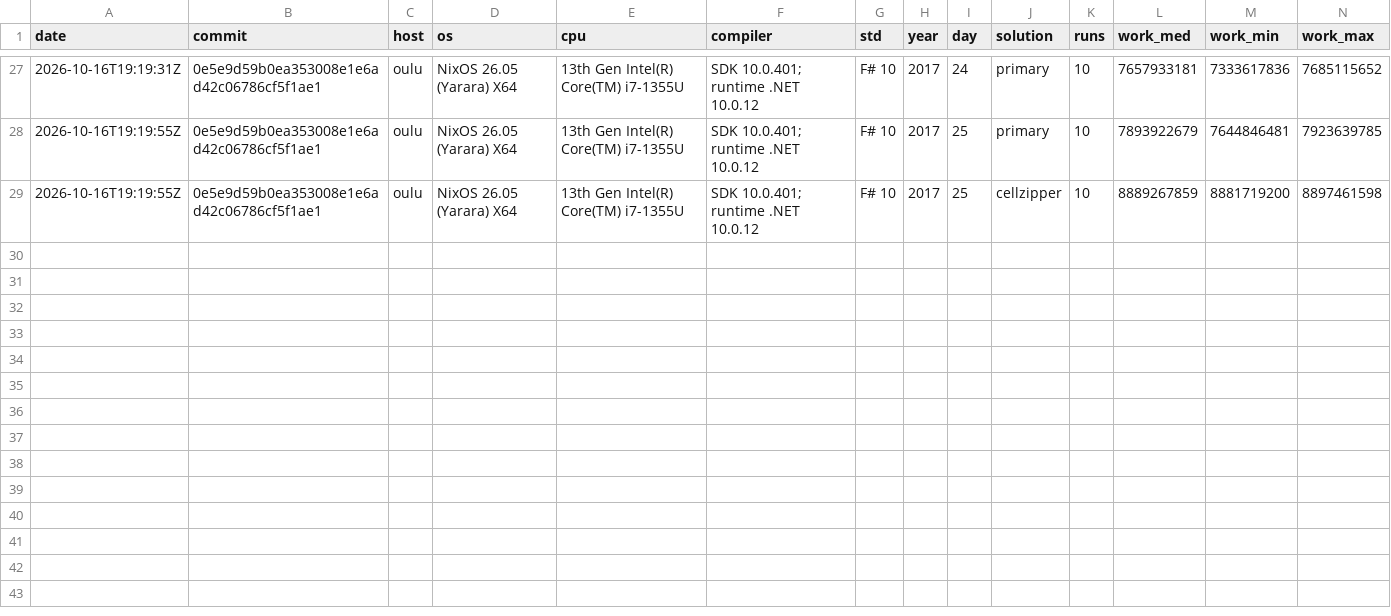
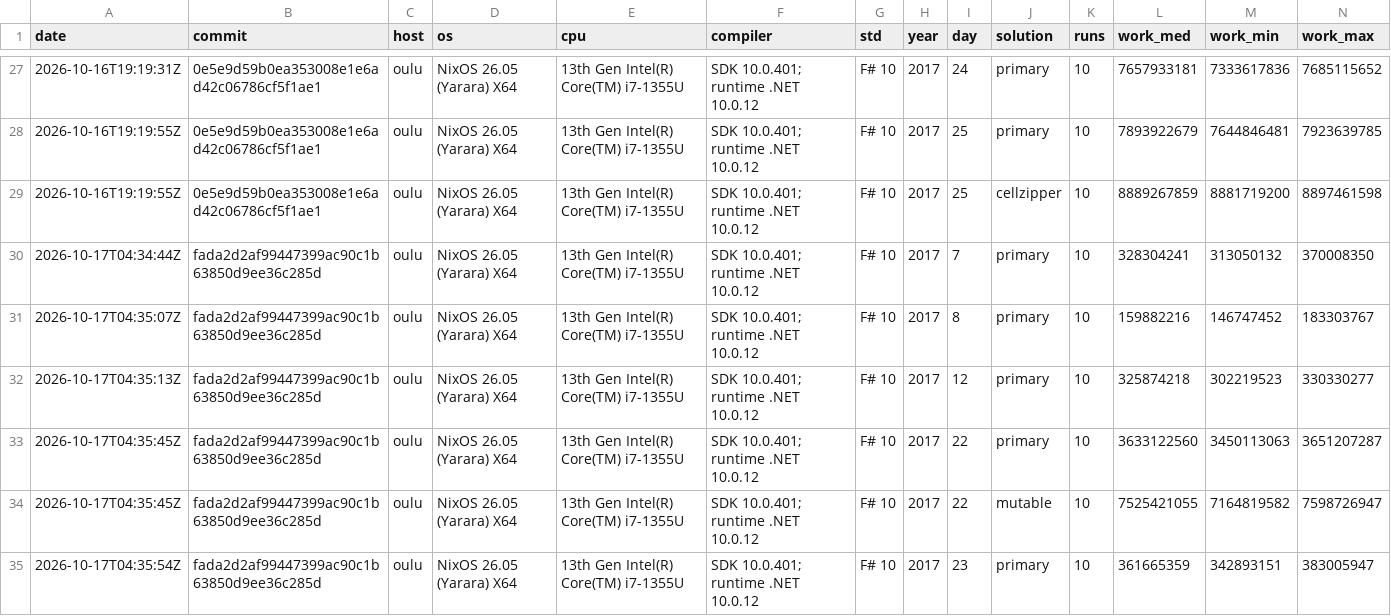
Before and after one commit to anntnzrb/aoc-fs, a CSV file: bench/2017.csv, drawn as a sheet; only a part is shown, gaps mark what is left out; rows hold the shown columns only; the diff names each change by its address in the sheet, - before the commit and + after, or states it on an @@ line.

Commit message:
bench: record canonical runs for audited 2017 solutions
- append canonical benchmark measurements for days 7, 8, 12, 22, and 23 on revision fada2d2

```diff
--- a/bench/2017.csv
+++ b/bench/2017.csv
+row 30: 2026-10-17T04:34:44Z | fada2d2af99447399ac90c1b63850d9ee36c285d | oulu | NixOS 26.05 (Yarara) X64 | 13th Gen Intel(R) Core(TM) i7-1355U | SDK 10.0.401; runtime .NET 10.0.12 | F# 10 | 2017 | 7 | primary | 10 | 328304241 | 313050132 | 370008350
+row 31: 2026-10-17T04:35:07Z | fada2d2af99447399ac90c1b63850d9ee36c285d | oulu | NixOS 26.05 (Yarara) X64 | 13th Gen Intel(R) Core(TM) i7-1355U | SDK 10.0.401; runtime .NET 10.0.12 | F# 10 | 2017 | 8 | primary | 10 | 159882216 | 146747452 | 183303767
+row 32: 2026-10-17T04:35:13Z | fada2d2af99447399ac90c1b63850d9ee36c285d | oulu | NixOS 26.05 (Yarara) X64 | 13th Gen Intel(R) Core(TM) i7-1355U | SDK 10.0.401; runtime .NET 10.0.12 | F# 10 | 2017 | 12 | primary | 10 | 325874218 | 302219523 | 330330277
+row 33: 2026-10-17T04:35:45Z | fada2d2af99447399ac90c1b63850d9ee36c285d | oulu | NixOS 26.05 (Yarara) X64 | 13th Gen Intel(R) Core(TM) i7-1355U | SDK 10.0.401; runtime .NET 10.0.12 | F# 10 | 2017 | 22 | primary | 10 | 3633122560 | 3450113063 | 3651207287
+row 34: 2026-10-17T04:35:45Z | fada2d2af99447399ac90c1b63850d9ee36c285d | oulu | NixOS 26.05 (Yarara) X64 | 13th Gen Intel(R) Core(TM) i7-1355U | SDK 10.0.401; runtime .NET 10.0.12 | F# 10 | 2017 | 22 | mutable | 10 | 7525421055 | 7164819582 | 7598726947
+row 35: 2026-10-17T04:35:54Z | fada2d2af99447399ac90c1b63850d9ee36c285d | oulu | NixOS 26.05 (Yarara) X64 | 13th Gen Intel(R) Core(TM) i7-1355U | SDK 10.0.401; runtime .NET 10.0.12 | F# 10 | 2017 | 23 | primary | 10 | 361665359 | 342893151 | 383005947
```
